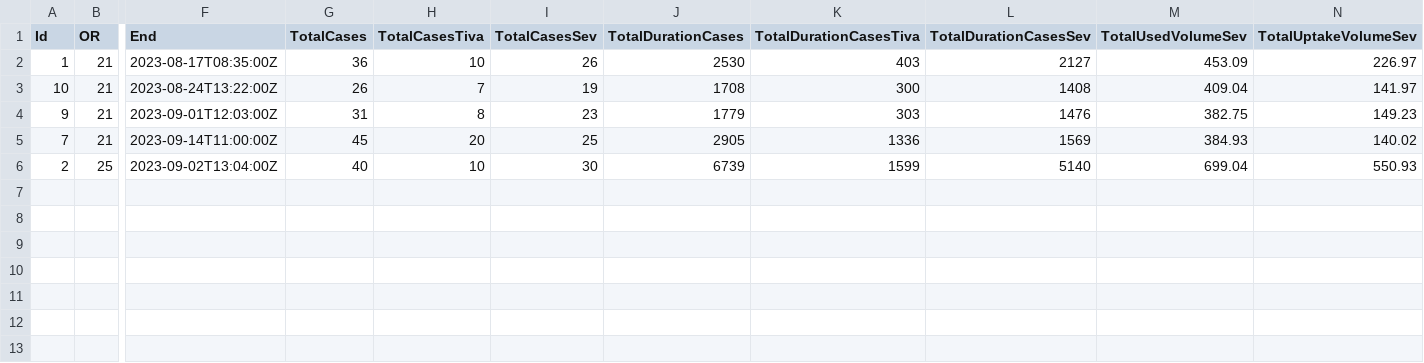
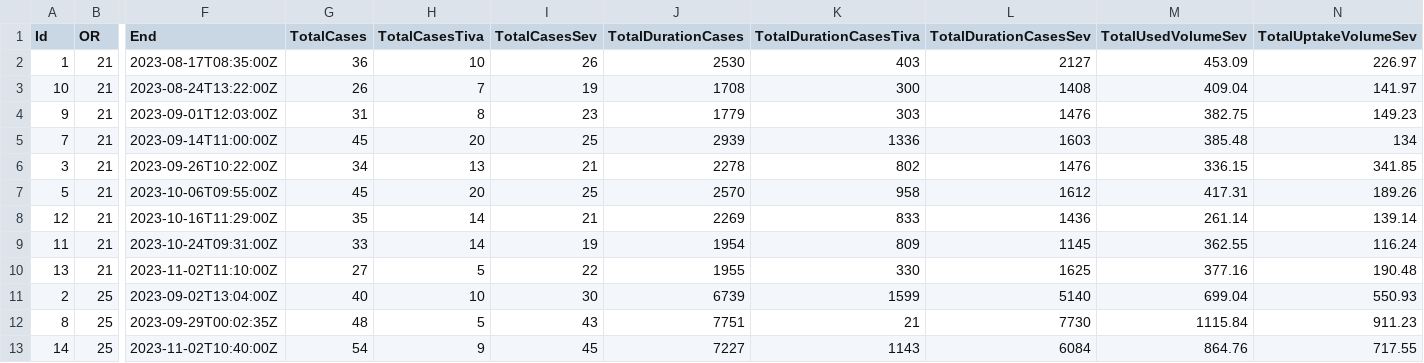
Before and after one commit to umg-minai/vct-or, a CSV file: data/acg.csv, drawn as a sheet; only a part is shown, gaps mark what is left out; rows hold the shown columns only; the diff names each change by its address in the sheet, - before the commit and + after, or states it on an @@ line.

Commit message:
feat: add draeger connect data

```diff
--- a/data/acg.csv
+++ b/data/acg.csv
-J5 (TotalDurationCases): 2905
+J5 (TotalDurationCases): 2939
-L5 (TotalDurationCasesSev): 1569
+L5 (TotalDurationCasesSev): 1603
-M5 (TotalUsedVolumeSev): 384.93
+M5 (TotalUsedVolumeSev): 385.48
-N5 (TotalUptakeVolumeSev): 140.02
+N5 (TotalUptakeVolumeSev): 134
+row 6: 3 | 21 | 2023-09-26T10:22:00Z | 34 | 13 | 21 | 2278 | 802 | 1476 | 336.15 | 341.85
+row 7: 5 | 21 | 2023-10-06T09:55:00Z | 45 | 20 | 25 | 2570 | 958 | 1612 | 417.31 | 189.26
+row 8: 12 | 21 | 2023-10-16T11:29:00Z | 35 | 14 | 21 | 2269 | 833 | 1436 | 261.14 | 139.14
+row 9: 11 | 21 | 2023-10-24T09:31:00Z | 33 | 14 | 19 | 1954 | 809 | 1145 | 362.55 | 116.24
+row 10: 13 | 21 | 2023-11-02T11:10:00Z | 27 | 5 | 22 | 1955 | 330 | 1625 | 377.16 | 190.48
+row 12: 8 | 25 | 2023-09-29T00:02:35Z | 48 | 5 | 43 | 7751 | 21 | 7730 | 1115.84 | 911.23
+row 13: 14 | 25 | 2023-11-02T10:40:00Z | 54 | 9 | 45 | 7227 | 1143 | 6084 | 864.76 | 717.55
```
Also changed, not shown: 7 other files.
